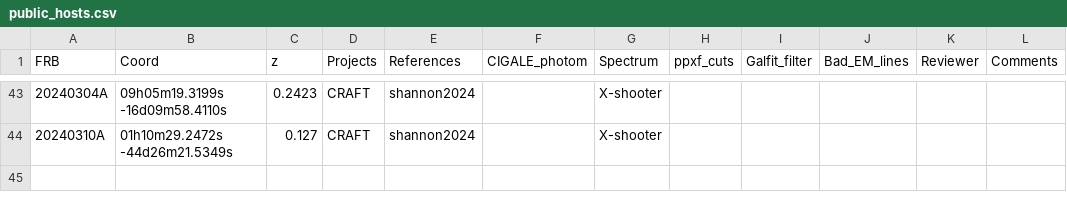
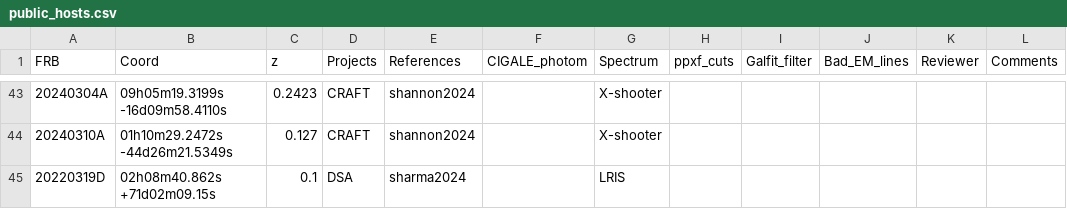
Before and after one commit to FRBs/FRB, a CSV file: frb/data/Galaxies/public_hosts.csv, drawn as a sheet; only a part is shown, gaps mark what is left out; the diff names each change by its address in the sheet, - before the commit and + after, or states it on an @@ line.

```diff
--- a/frb/data/Galaxies/public_hosts.csv
+++ b/frb/data/Galaxies/public_hosts.csv
+row 45: 20220319D | 02h08m40.862s +71d02m09.15s | 0.1 | DSA | sharma2024 |  | LRIS
```
Also changed, not shown: frb/data/Galaxies/Literature/all_refs.csv, 1 other file.
